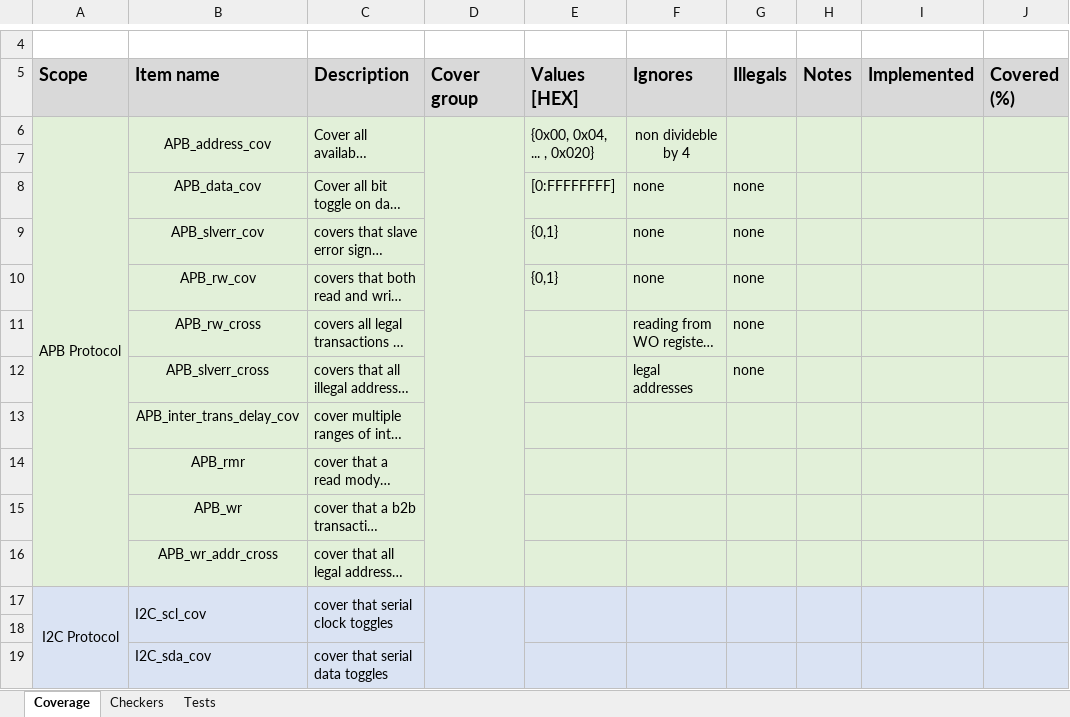
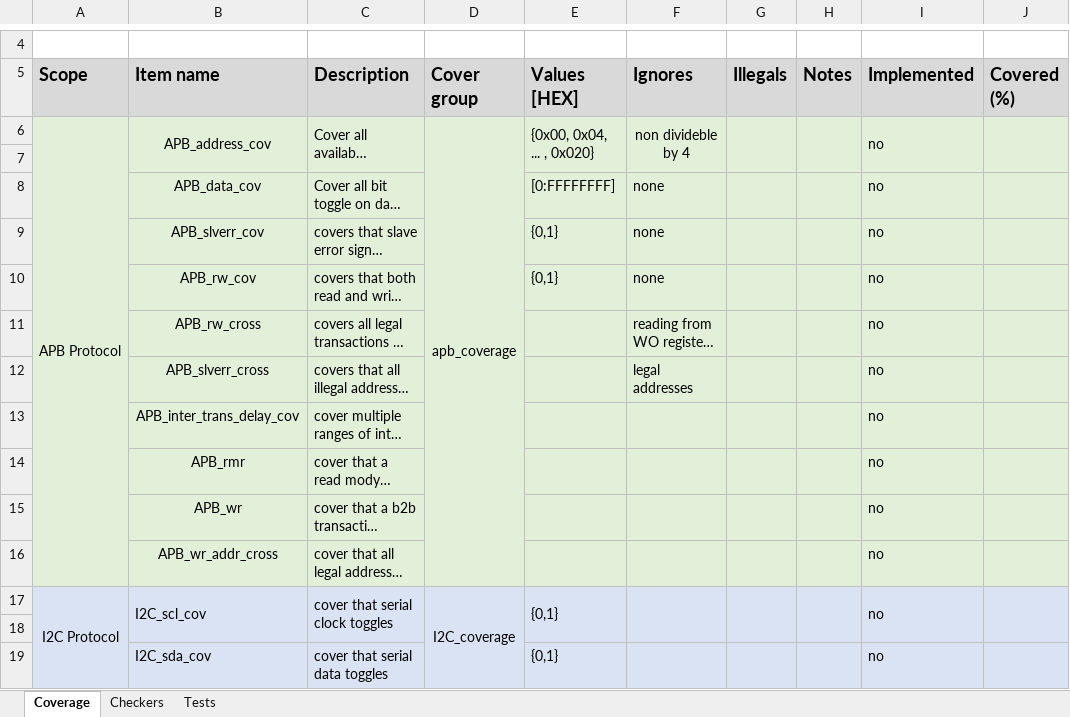
Before and after one commit to Z-LZW/BD_PROJECT, an Excel workbook: doc/I2C Controller Metric Plan.xlsx, sheet Coverage, drawn as a sheet; only a part is shown, gaps mark what is left out; long unchanged cells end in …; values as stored, in another font and other column widths than the file's, no borders; the diff covers the shown part only; the diff names each change by its address in the sheet, - before the commit and + after, or states it on an @@ line.

```diff
--- a/doc/I2C Controller Metric Plan.xlsx (sheet Coverage)
+++ b/doc/I2C Controller Metric Plan.xlsx (sheet Coverage)
-D6 (Cover group): (empty)
+D6 (Cover group): apb_coverage
-I6 (Implemented): (empty)
+I6 (Implemented): no
-G8:G12 (Illegals): none
+G8:G12 (Illegals): (empty)
-I8:I17 (Implemented): (empty)
+I8:I17 (Implemented): no
-D17 (Cover group): (empty)
+D17 (Cover group): I2C_coverage
-E17 (Values [HEX]): (empty)
+E17 (Values [HEX]): {0,1}
-E19 (Values [HEX]): (empty)
+E19 (Values [HEX]): {0,1}
-I19 (Implemented): (empty)
+I19 (Implemented): no
```
Also changed, not shown: 2 removed rows, 62 edited cells and merged cells elsewhere in this sheet, sheet Checkers, sheet Tests, 1 other file.
